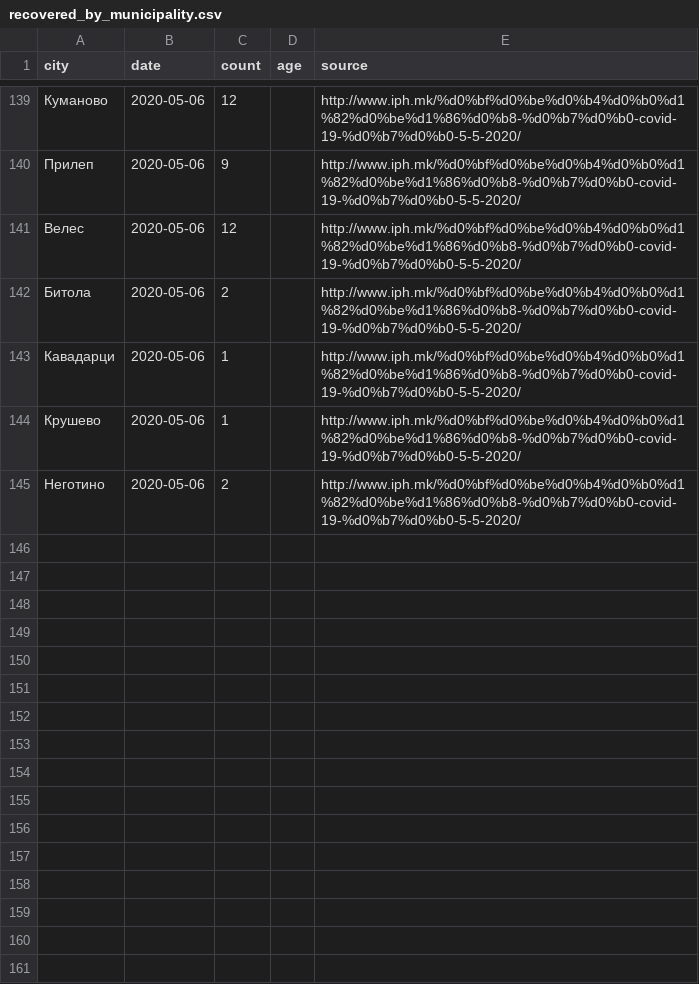
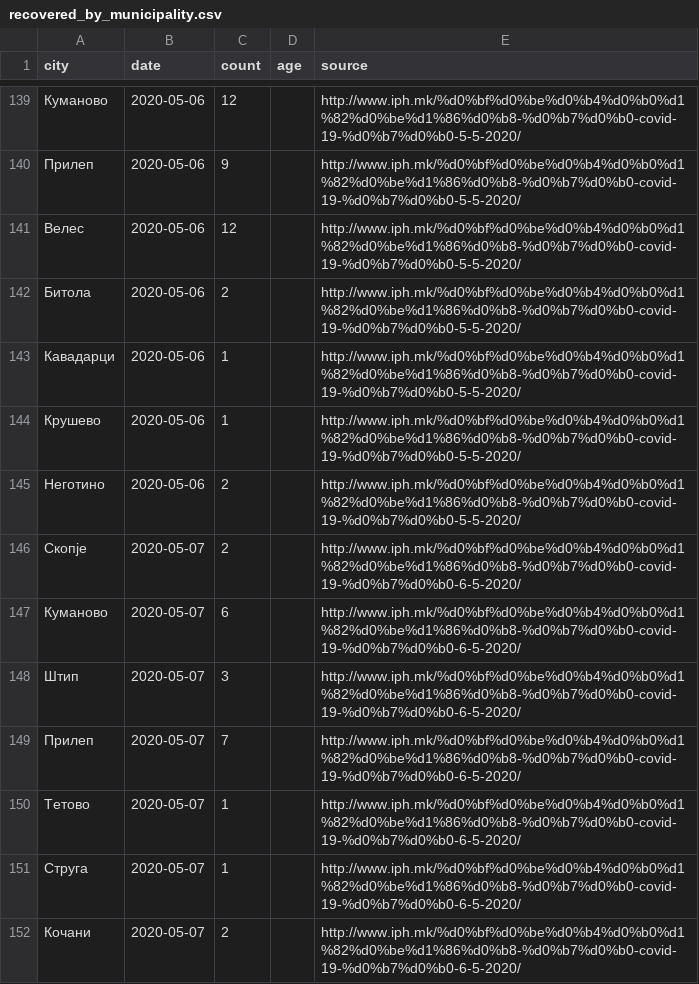
Before and after one commit to klupp/opendata, a CSV file: mk/covid19/datasets/recovered_by_municipality.csv, drawn as a sheet; only a part is shown, gaps mark what is left out.

```diff
--- a/mk/covid19/datasets/recovered_by_municipality.csv
+++ b/mk/covid19/datasets/recovered_by_municipality.csv
@@ -145 +145,8 @@ city,date,count,age,source
 Неготино,2020-05-06,2,,http://www.iph.mk/%d0%bf%d0%be%d0%b4%d0%b0%d1%82%d0%be%d1%86%d0%b8-%d0%b7%d0%b0-covid-19-%d0%b7%d0%b0-5-5-2020/
+Скопје,2020-05-07,2,,http://www.iph.mk/%d0%bf%d0%be%d0%b4%d0%b0%d1%82%d0%be%d1%86%d0%b8-%d0%b7%d0%b0-covid-19-%d0%b7%d0%b0-6-5-2020/
+Куманово,2020-05-07,6,,http://www.iph.mk/%d0%bf%d0%be%d0%b4%d0%b0%d1%82%d0%be%d1%86%d0%b8-%d0%b7%d0%b0-covid-19-%d0%b7%d0%b0-6-5-2020/
+Штип,2020-05-07,3,,http://www.iph.mk/%d0%bf%d0%be%d0%b4%d0%b0%d1%82%d0%be%d1%86%d0%b8-%d0%b7%d0%b0-covid-19-%d0%b7%d0%b0-6-5-2020/
+Прилеп,2020-05-07,7,,http://www.iph.mk/%d0%bf%d0%be%d0%b4%d0%b0%d1%82%d0%be%d1%86%d0%b8-%d0%b7%d0%b0-covid-19-%d0%b7%d0%b0-6-5-2020/
+Тетово,2020-05-07,1,,http://www.iph.mk/%d0%bf%d0%be%d0%b4%d0%b0%d1%82%d0%be%d1%86%d0%b8-%d0%b7%d0%b0-covid-19-%d0%b7%d0%b0-6-5-2020/
+Струга,2020-05-07,1,,http://www.iph.mk/%d0%bf%d0%be%d0%b4%d0%b0%d1%82%d0%be%d1%86%d0%b8-%d0%b7%d0%b0-covid-19-%d0%b7%d0%b0-6-5-2020/
+Кочани,2020-05-07,2,,http://www.iph.mk/%d0%bf%d0%be%d0%b4%d0%b0%d1%82%d0%be%d1%86%d0%b8-%d0%b7%d0%b0-covid-19-%d0%b7%d0%b0-6-5-2020/
```
Also changed, not shown: mk/covid19/datasets/dead_by_municipality.csv, mk/covid19/datasets/infected_by_municipality.csv, 2 other files.
